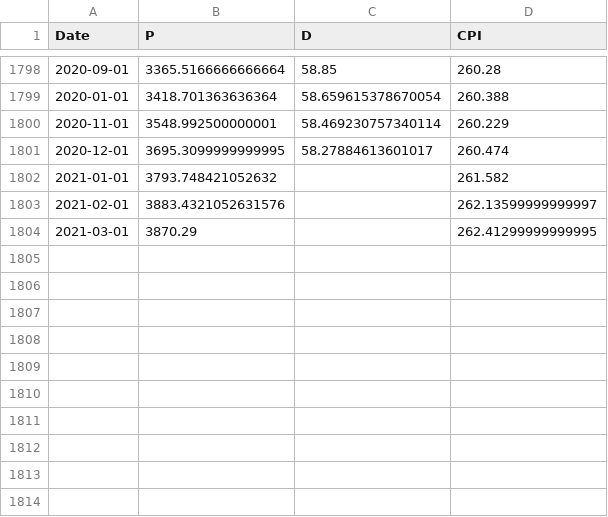
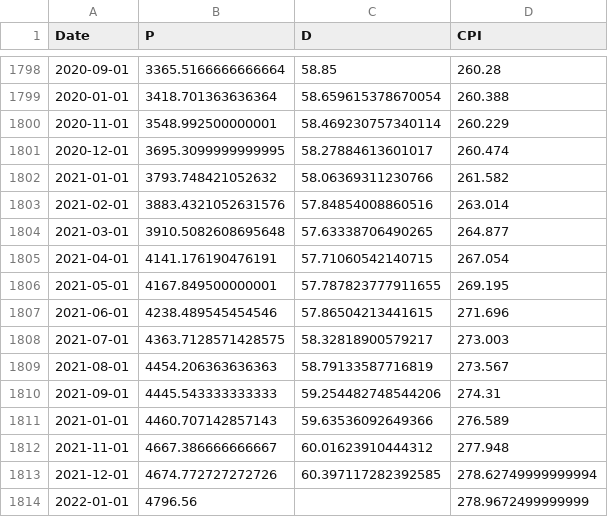
Before and after one commit to dannyvankooten/dutchfirecalc.nl, a CSV file: public/data.csv, drawn as a sheet; only a part is shown, gaps mark what is left out.

Commit message:
update latest data

```diff
--- a/public/data.csv
+++ b/public/data.csv
@@ -1801,4 +1801,14 @@ Date,P,D,CPI
 2020-12-01,3695.3099999999995,58.27884613601017,260.474
-2021-01-01,3793.748421052632,,261.582
-2021-02-01,3883.4321052631576,,262.13599999999997
-2021-03-01,3870.29,,262.41299999999995
+2021-01-01,3793.748421052632,58.06369311230766,261.582
+2021-02-01,3883.4321052631576,57.84854008860516,263.014
+2021-03-01,3910.5082608695648,57.63338706490265,264.877
+2021-04-01,4141.176190476191,57.71060542140715,267.054
+2021-05-01,4167.849500000001,57.787823777911655,269.195
+2021-06-01,4238.489545454546,57.86504213441615,271.696
+2021-07-01,4363.7128571428575,58.32818900579217,273.003
+2021-08-01,4454.206363636363,58.79133587716819,273.567
+2021-09-01,4445.543333333333,59.254482748544206,274.31
+2021-01-01,4460.707142857143,59.63536092649366,276.589
+2021-11-01,4667.386666666667,60.01623910444312,277.948
+2021-12-01,4674.772727272726,60.397117282392585,278.62749999999994
+2022-01-01,4796.56,,278.9672499999999
```
